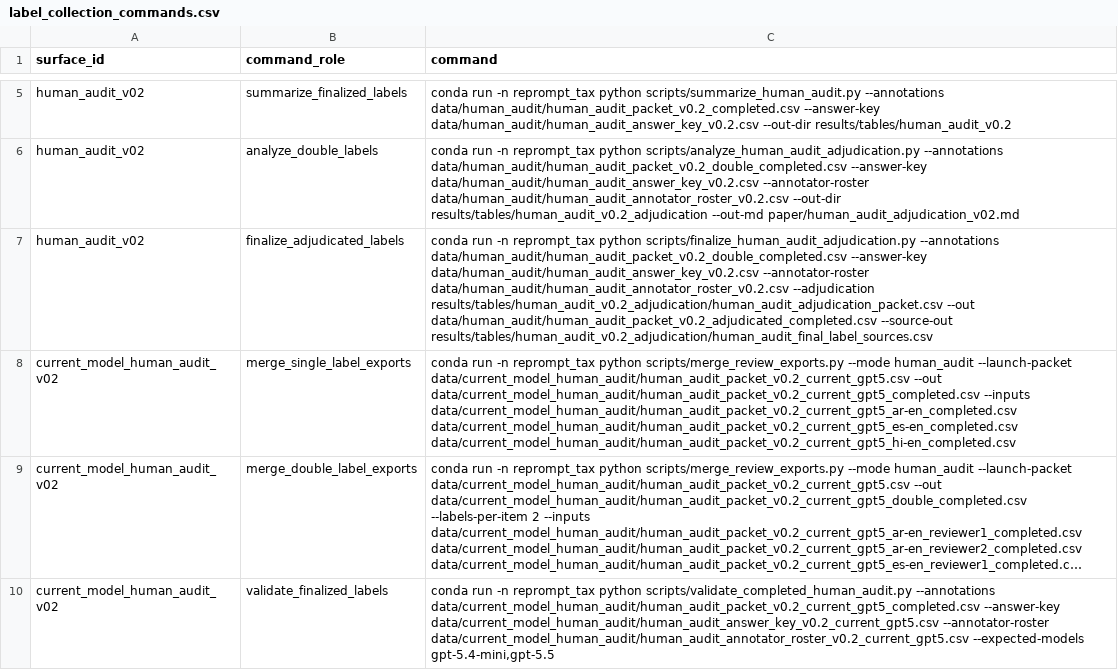
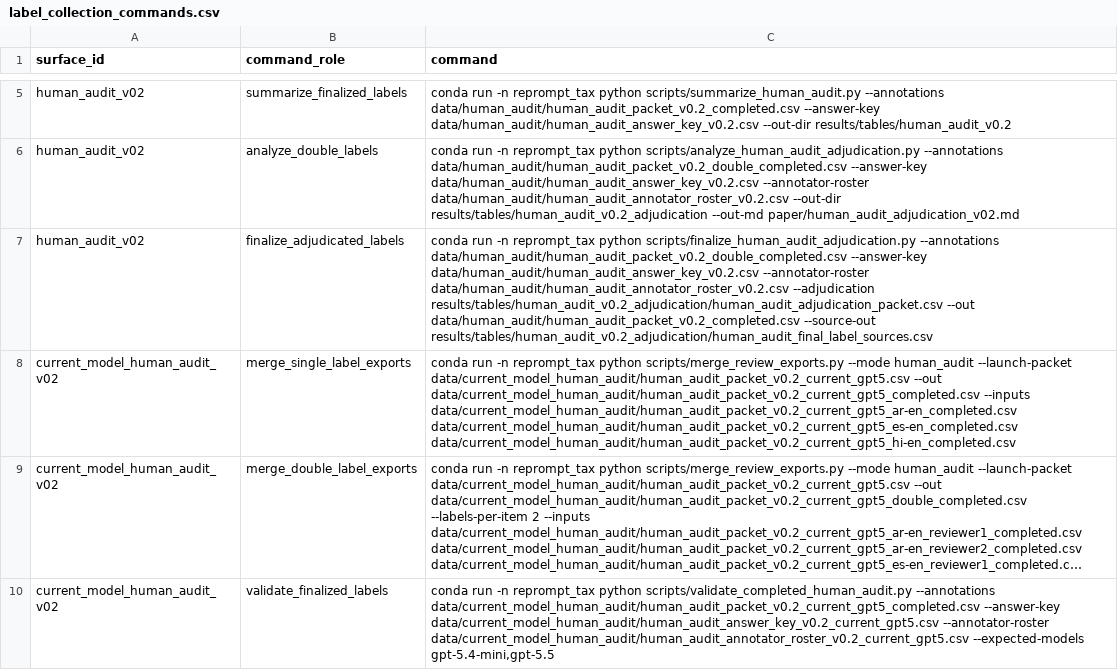
Before and after one commit to jingxuxie/reprompt_tax, a CSV file: results/tables/label_collection_launch_pack_v02/label_collection_commands.csv, drawn as a sheet; only a part is shown, gaps mark what is left out; long unchanged cells end in …; the diff covers the shown part only.

Commit message:
Add current-model label sprint

```diff
--- a/results/tables/label_collection_launch_pack_v02/label_collection_commands.csv
+++ b/results/tables/label_collection_launch_pack_v02/label_collection_commands.csv
@@ -6,3 +6,3 @@ human_audit_v02,summarize_finalized_labels,conda run -n reprompt_tax python scri
 human_audit_v02,analyze_double_labels,conda run -n reprompt_tax python scripts/analyze_human_audit_adjudication.py --annotations data/human_audit/human_audit_packet_v0.2_double_completed.csv --answer-key data/human_audit/human_audit_answer_key_v0.2.csv --annotator-roster data/human_audit/human_audit_annotator_roster_v0.2.csv --out-dir results/tables/human_audit_v0.2_adjudication --out-md paper/human_audit_adjudication_v02.md
-human_audit_v02,finalize_adjudicated_labels,conda run -n reprompt_tax python scripts/finalize_human_audit_adjudication.py --annotations data/human_audit/human_audit_packet_v0.2_double_completed.csv --answer-key data/human_audit/human_audit_answer_key_v0.2.csv --annotator-roster data/human_audit/human_audit_annotator_roster_v0.2.csv --adjudication results/tables/human_audit_v0.2_adjudication/human_audit_adjudication_packet.csv --out data/human_audit/human_audit_packet_v0.2_adjudicated_completed.csv --source-out results/tables/human_audit_v0.2_adjudication/human_audit_final_label_sources.csv
+human_audit_v02,finalize_adjudicated_labels,conda run -n reprompt_tax python scripts/finalize_human_audit_adjudication.py --annotations data/human_audit/human_audit_packet_v0.2_double_completed.csv --answer-key data/human_audit/human_audit_answer_key_v0.2.csv --annotator-roster data/human_audit/human_audit_annotator_roster_v0.2.csv --adjudication results/tables/human_audit_v0.2_adjudication/human_audit_adjudication_packet.csv --out data/human_audit/human_audit_packet_v0.2_completed.csv --source-out results/tables/human_audit_v0.2_adjudication/human_audit_final_label_sources.csv
 current_model_human_audit_v02,merge_single_label_exports,conda run -n reprompt_tax python scripts/merge_review_exports.py --mode human_audit --launch-packet data/current_model_human_audit/human_audit_packet_v0.2_current_gpt5.csv --out data/current_model_human_audit/human_audit_packet_v0.2_current_gpt5_completed.csv --inputs data/current_model_human_audit/human_audit_packet_v0.2_current_gpt5_ar-en_completed.csv data/current_model_human_audit/human_audit_packet_v0.2_current_gpt5_es-en_completed.csv data/current_model_human_audit/human_audit_packet_v0.2_current_gpt5_hi-en_completed.csv
```
Also changed, not shown: 3 edited cells elsewhere in this file, results/tables/label_collection_launch_pack_v02/label_collection_surfaces.csv, results/tables/label_collection_operator_handoff_v02/operator_return_intake.csv, 19 other files.
